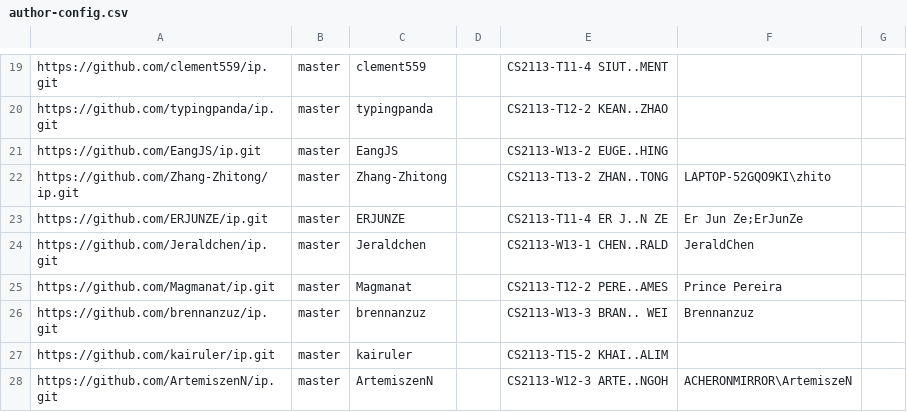
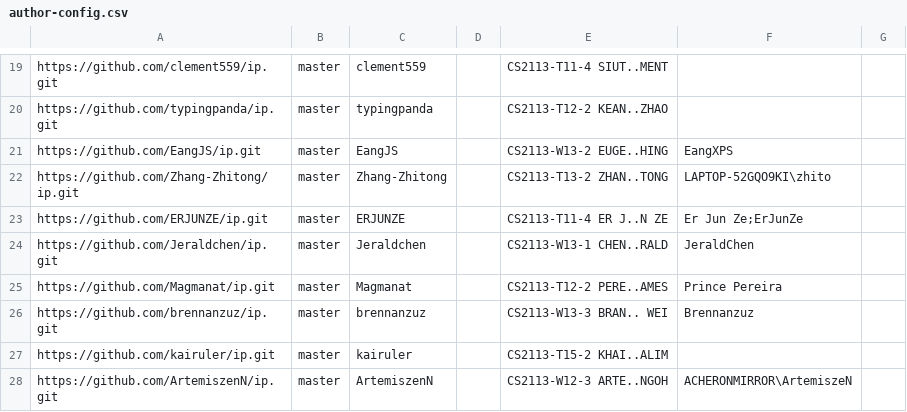
Before and after one commit to nus-cs2113-AY2223S2/ip-dashboard, a CSV file: configs/author-config.csv, drawn as a sheet; only a part is shown, gaps mark what is left out.

Commit message:
Update configs

```diff
--- a/configs/author-config.csv
+++ b/configs/author-config.csv
@@ -20,3 +20,3 @@ https://github.com/clement559/ip.git,master,clement559,,CS2113-T11-4 SIUT..MENT,
 https://github.com/typingpanda/ip.git,master,typingpanda,,CS2113-T12-2 KEAN..ZHAO,,
-https://github.com/EangJS/ip.git,master,EangJS,,CS2113-W13-2 EUGE..HING,,
+https://github.com/EangJS/ip.git,master,EangJS,,CS2113-W13-2 EUGE..HING,EangXPS,
 https://github.com/Zhang-Zhitong/ip.git,master,Zhang-Zhitong,,CS2113-T13-2 ZHAN..TONG,LAPTOP-52GQO9KI\zhito,
```
